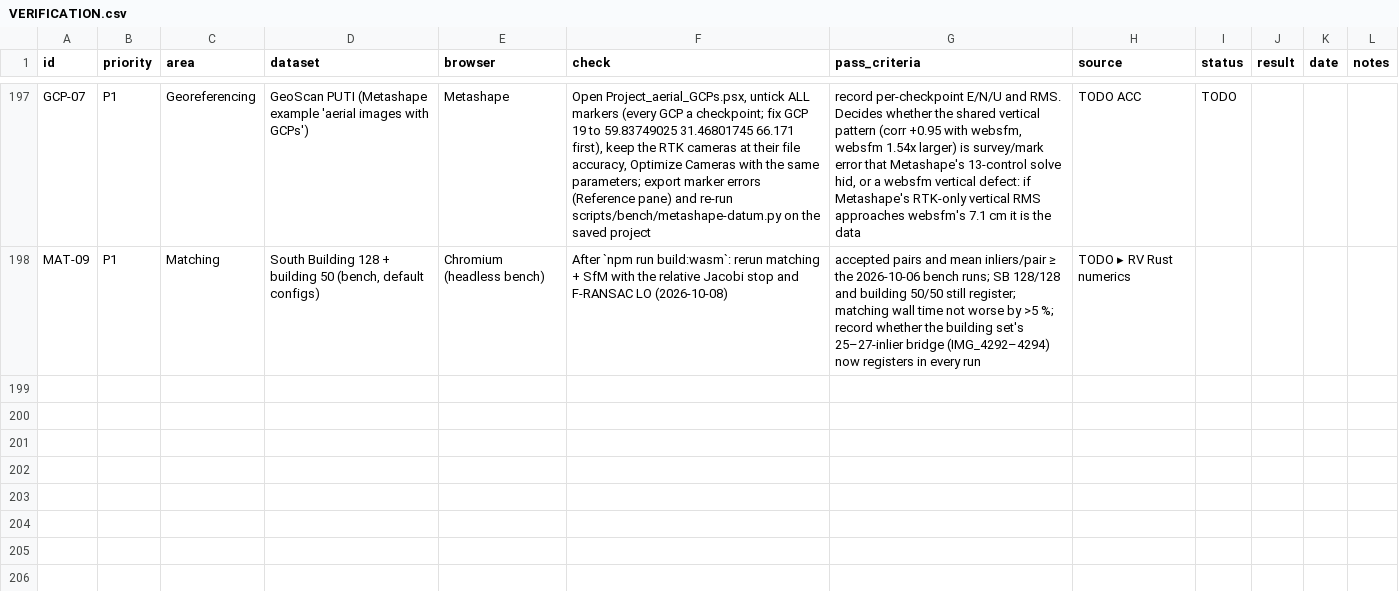
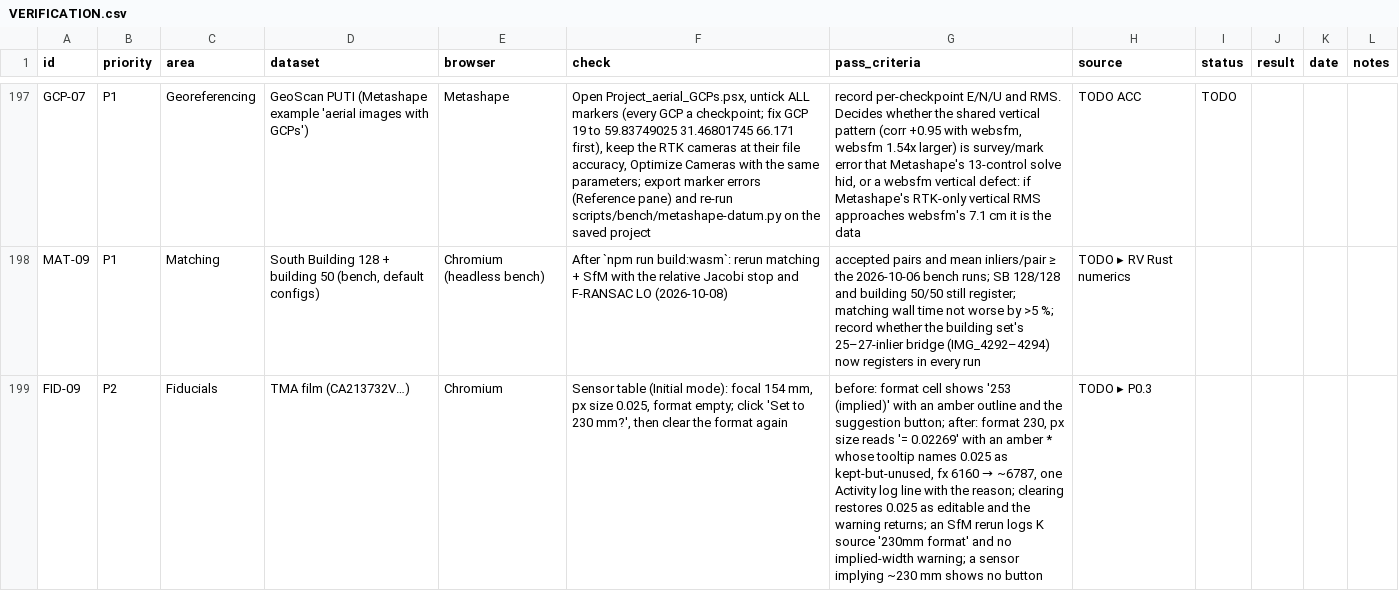
Before and after one commit to fdahle/websfm, a CSV file: VERIFICATION.csv, drawn as a sheet; only a part is shown, gaps mark what is left out; the diff names each change by its address in the sheet, - before the commit and + after, or states it on an @@ line.

```diff
--- a/VERIFICATION.csv
+++ b/VERIFICATION.csv
+row 199: FID-09 | P2 | Fiducials | TMA film (CA213732V…) | Chromium | Sensor table (Initial mode): focal 154 mm, px size 0.025, format empty; click 'Set to 230 mm?', then clear the format again | before: format cell shows '253 (implied)' with an amber outline and the suggestion button; after: format 230, px size reads '= 0.02269' with an amber * whose tooltip names 0.025 as kept-but-unused, fx 6160 → ~6787, one Activity log line with the reason; clearing restores 0.025 as editable and the warning returns; an SfM rerun logs K source '230mm format' and no implied-width warning; a sensor implying ~230 mm shows no button | TODO ▸ P0.3
```
Also changed, not shown: 10 other files.
